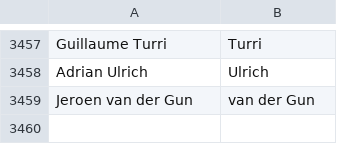
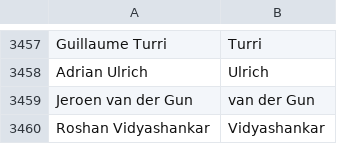
Before and after one commit to mozilla/community-data, a CSV file: credits/names.csv, drawn as a sheet; only a part is shown, gaps mark what is left out.

Commit message:
Roshan Vidyashankar <roshanvid@gmail.com>: "Speech Project contributor"

```diff
--- a/credits/names.csv
+++ b/credits/names.csv
@@ -3459 +3459,2 @@ Adrian Ulrich,Ulrich
 Jeroen van der Gun,van der Gun
+Roshan Vidyashankar,Vidyashankar
```
